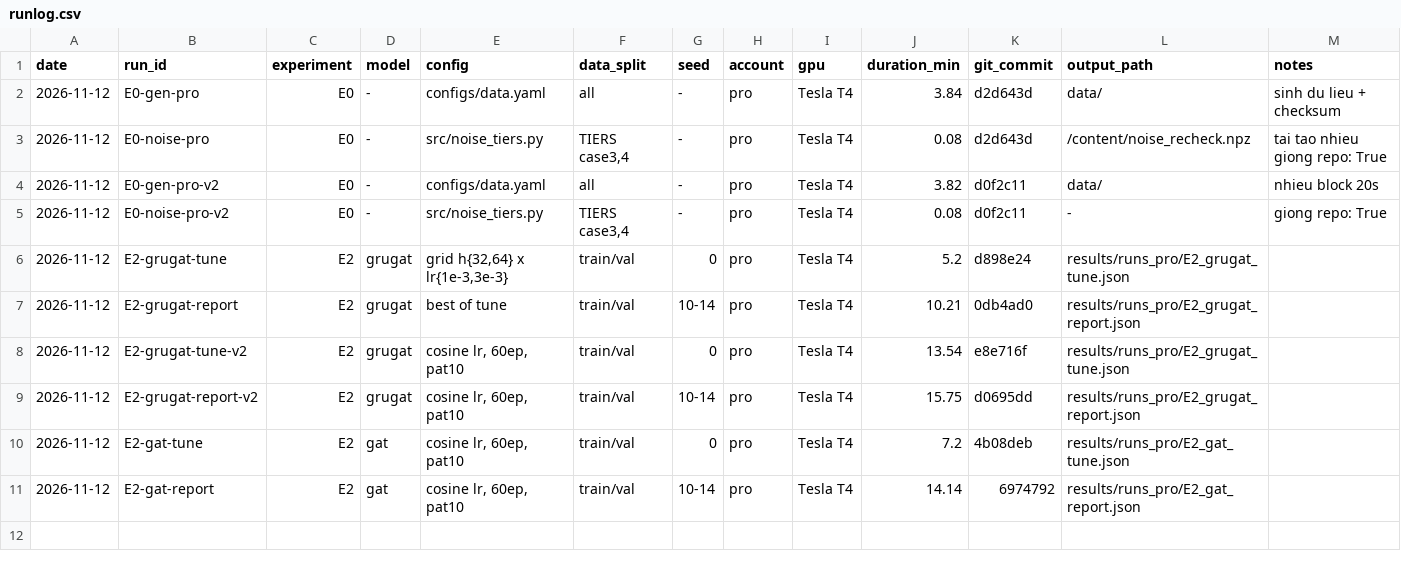
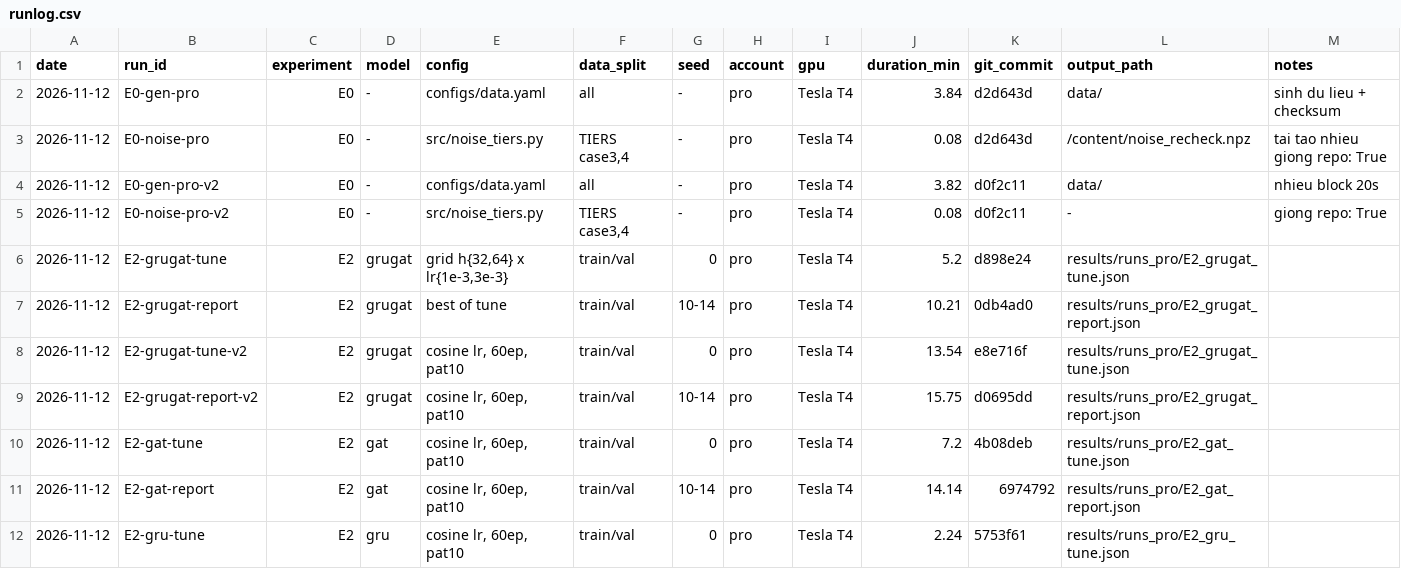
Before and after one commit to Ciaranguyen/rover-fault-detection, a CSV file: results/runs_pro/runlog.csv, drawn as a sheet; the diff names each change by its address in the sheet, - before the commit and + after, or states it on an @@ line.

Commit message:
E2: GRU tune (pro)

```diff
--- a/results/runs_pro/runlog.csv
+++ b/results/runs_pro/runlog.csv
+row 12: 2026-11-12 | E2-gru-tune | E2 | gru | cosine lr, 60ep, pat10 | train/val | 0 | pro | Tesla T4 | 2.24 | 5753f61 | results/runs_pro/E2_gru_tune.json
```
Also changed, not shown: 1 other file.
